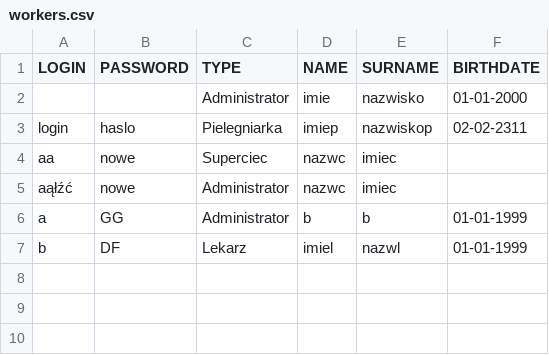
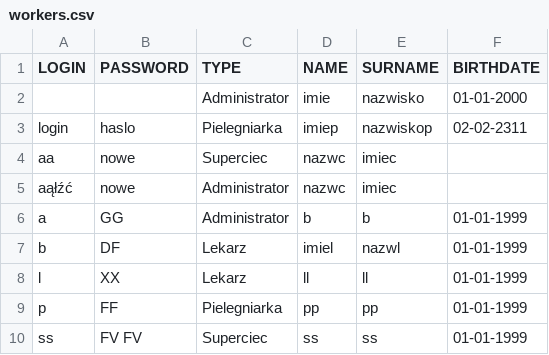
Before and after one commit to mloza/po-project, a CSV file: data/workers.csv, drawn as a sheet; the diff names each change by its address in the sheet, - before the commit and + after, or states it on an @@ line.

Commit message:
Polaczony superciec z logowaniem

```diff
--- a/data/workers.csv
+++ b/data/workers.csv
+row 8: l | XX | Lekarz | ll | ll | 01-01-1999
+row 9: p | FF | Pielegniarka | pp | pp | 01-01-1999
+row 10: ss | FV FV | Superciec | ss | ss | 01-01-1999
```
Also changed, not shown: 1 other file.
